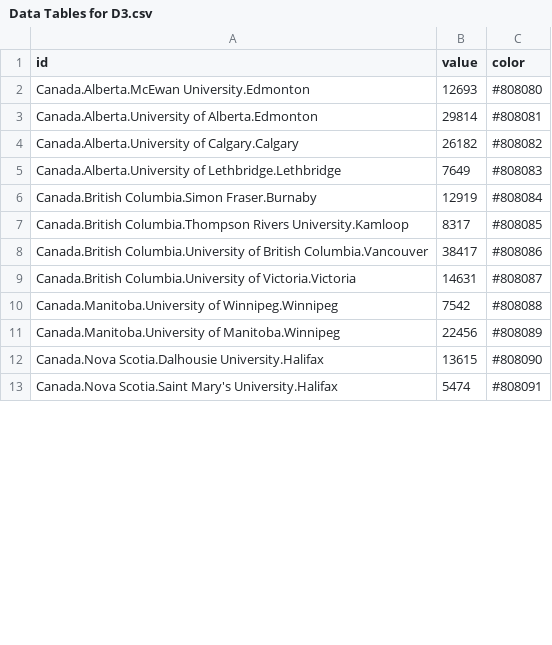
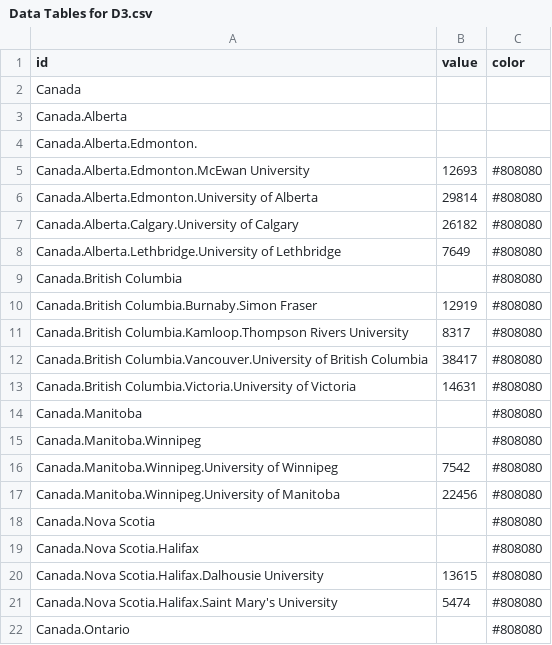
Before and after one commit to CJKADSYM/CCT470-WORKSHOP3, a CSV file: Data Tables for D3.csv, drawn as a sheet; only a part is shown; the diff covers the shown part only.

Commit message:
Add files via upload

```diff
--- a/Data Tables for D3.csv
+++ b/Data Tables for D3.csv
@@ -1,13 +1,22 @@
 id,value,color
-Canada.Alberta.McEwan University.Edmonton,12693,#808080
-Canada.Alberta.University of Alberta.Edmonton,29814,#808081
-Canada.Alberta.University of Calgary.Calgary,26182,#808082
-Canada.Alberta.University of Lethbridge.Lethbridge,7649,#808083
-Canada.British Columbia.Simon Fraser.Burnaby,12919,#808084
-Canada.British Columbia.Thompson Rivers University.Kamloop,8317,#808085
-Canada.British Columbia.University of British Columbia.Vancouver,38417,#808086
-Canada.British Columbia.University of Victoria.Victoria,14631,#808087
-Canada.Manitoba.University of Winnipeg.Winnipeg,7542,#808088
-Canada.Manitoba.University of Manitoba.Winnipeg,22456,#808089
-Canada.Nova Scotia.Dalhousie University.Halifax,13615,#808090
-Canada.Nova Scotia.Saint Mary's University.Halifax,5474,#808091
+Canada,,
+Canada.Alberta,,
+Canada.Alberta.Edmonton.,,
+Canada.Alberta.Edmonton.McEwan University,12693,#808080
+Canada.Alberta.Edmonton.University of Alberta,29814,#808080
+Canada.Alberta.Calgary.University of Calgary,26182,#808080
+Canada.Alberta.Lethbridge.University of Lethbridge,7649,#808080
+Canada.British Columbia,,#808080
+Canada.British Columbia.Burnaby.Simon Fraser,12919,#808080
+Canada.British Columbia.Kamloop.Thompson Rivers University,8317,#808080
+Canada.British Columbia.Vancouver.University of British Columbia,38417,#808080
+Canada.British Columbia.Victoria.University of Victoria,14631,#808080
+Canada.Manitoba,,#808080
+Canada.Manitoba.Winnipeg,,#808080
+Canada.Manitoba.Winnipeg.University of Winnipeg,7542,#808080
+Canada.Manitoba.Winnipeg.University of Manitoba,22456,#808080
+Canada.Nova Scotia,,#808080
+Canada.Nova Scotia.Halifax,,#808080
+Canada.Nova Scotia.Halifax.Dalhousie University,13615,#808080
+Canada.Nova Scotia.Halifax.Saint Mary's University,5474,#808080
+Canada.Ontario,,#808080
```
Also changed, not shown: 6 added rows, 2 removed rows and 22 edited cells elsewhere in this file.
